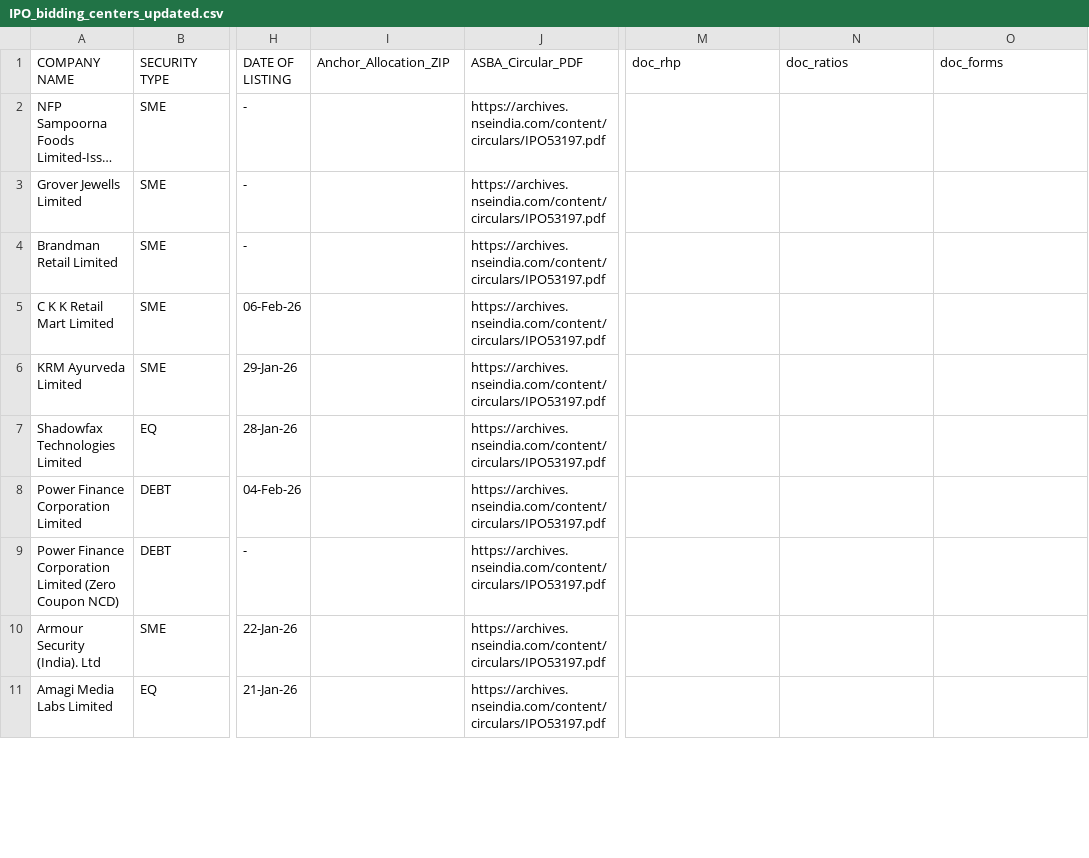
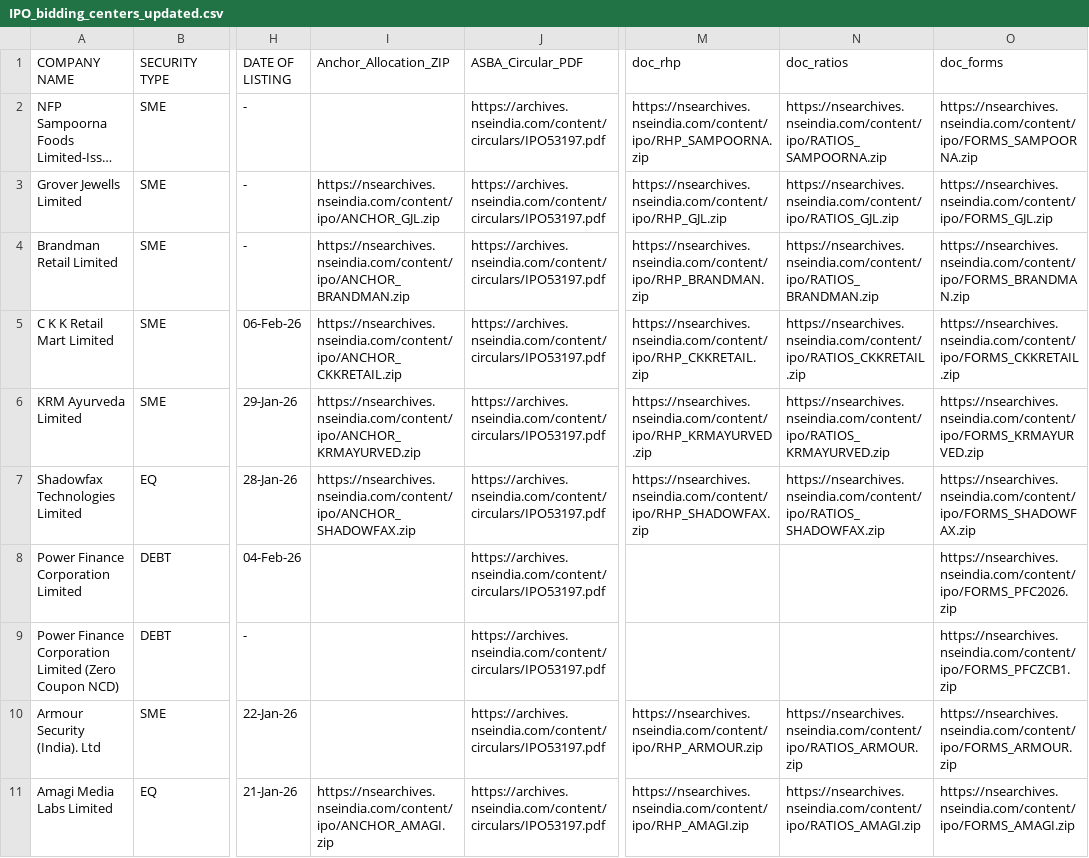
Before and after one commit to adolph297/IPOShala, a CSV file: iposhala_test/iposhala_test/data/IPO_bidding_centers_updated.csv, drawn as a sheet; only a part is shown, gaps mark what is left out; long unchanged cells end in …; the diff covers the shown part only; the diff names each change by its address in the sheet, - before the commit and + after, or states it on an @@ line.

Commit message:
feat: integrated company descriptions, updated IPO details and shareholding donut

```diff
--- a/iposhala_test/iposhala_test/data/IPO_bidding_centers_updated.csv
+++ b/iposhala_test/iposhala_test/data/IPO_bidding_centers_updated.csv
-M2 (doc_rhp): (empty)
+M2 (doc_rhp): https://nsearchives.nseindia.com/content/ipo/RHP_SAMPOORNA.zip
-N2 (doc_ratios): (empty)
+N2 (doc_ratios): https://nsearchives.nseindia.com/content/ipo/RATIOS_SAMPOORNA.zip
-O2 (doc_forms): (empty)
+O2 (doc_forms): https://nsearchives.nseindia.com/content/ipo/FORMS_SAMPOORNA.zip
-I3 (Anchor_Allocation_ZIP): (empty)
+I3 (Anchor_Allocation_ZIP): https://nsearchives.nseindia.com/content/ipo/ANCHOR_GJL.zip
-M3 (doc_rhp): (empty)
+M3 (doc_rhp): https://nsearchives.nseindia.com/content/ipo/RHP_GJL.zip
-N3 (doc_ratios): (empty)
+N3 (doc_ratios): https://nsearchives.nseindia.com/content/ipo/RATIOS_GJL.zip
-O3 (doc_forms): (empty)
+O3 (doc_forms): https://nsearchives.nseindia.com/content/ipo/FORMS_GJL.zip
-I4 (Anchor_Allocation_ZIP): (empty)
+I4 (Anchor_Allocation_ZIP): https://nsearchives.nseindia.com/content/ipo/ANCHOR_BRANDMAN.zip
-M4 (doc_rhp): (empty)
+M4 (doc_rhp): https://nsearchives.nseindia.com/content/ipo/RHP_BRANDMAN.zip
-N4 (doc_ratios): (empty)
+N4 (doc_ratios): https://nsearchives.nseindia.com/content/ipo/RATIOS_BRANDMAN.zip
-O4 (doc_forms): (empty)
+O4 (doc_forms): https://nsearchives.nseindia.com/content/ipo/FORMS_BRANDMAN.zip
-I5 (Anchor_Allocation_ZIP): (empty)
+I5 (Anchor_Allocation_ZIP): https://nsearchives.nseindia.com/content/ipo/ANCHOR_CKKRETAIL.zip
-M5 (doc_rhp): (empty)
+M5 (doc_rhp): https://nsearchives.nseindia.com/content/ipo/RHP_CKKRETAIL.zip
-N5 (doc_ratios): (empty)
+N5 (doc_ratios): https://nsearchives.nseindia.com/content/ipo/RATIOS_CKKRETAIL.zip
-O5 (doc_forms): (empty)
+O5 (doc_forms): https://nsearchives.nseindia.com/content/ipo/FORMS_CKKRETAIL.zip
-I6 (Anchor_Allocation_ZIP): (empty)
+I6 (Anchor_Allocation_ZIP): https://nsearchives.nseindia.com/content/ipo/ANCHOR_KRMAYURVED.zip
-M6 (doc_rhp): (empty)
+M6 (doc_rhp): https://nsearchives.nseindia.com/content/ipo/RHP_KRMAYURVED.zip
-N6 (doc_ratios): (empty)
+N6 (doc_ratios): https://nsearchives.nseindia.com/content/ipo/RATIOS_KRMAYURVED.zip
-O6 (doc_forms): (empty)
+O6 (doc_forms): https://nsearchives.nseindia.com/content/ipo/FORMS_KRMAYURVED.zip
-I7 (Anchor_Allocation_ZIP): (empty)
+I7 (Anchor_Allocation_ZIP): https://nsearchives.nseindia.com/content/ipo/ANCHOR_SHADOWFAX.zip
-M7 (doc_rhp): (empty)
+M7 (doc_rhp): https://nsearchives.nseindia.com/content/ipo/RHP_SHADOWFAX.zip
-N7 (doc_ratios): (empty)
+N7 (doc_ratios): https://nsearchives.nseindia.com/content/ipo/RATIOS_SHADOWFAX.zip
-O7 (doc_forms): (empty)
+O7 (doc_forms): https://nsearchives.nseindia.com/content/ipo/FORMS_SHADOWFAX.zip
-O8 (doc_forms): (empty)
+O8 (doc_forms): https://nsearchives.nseindia.com/content/ipo/FORMS_PFC2026.zip
-O9 (doc_forms): (empty)
+O9 (doc_forms): https://nsearchives.nseindia.com/content/ipo/FORMS_PFCZCB1.zip
-M10 (doc_rhp): (empty)
+M10 (doc_rhp): https://nsearchives.nseindia.com/content/ipo/RHP_ARMOUR.zip
-N10 (doc_ratios): (empty)
+N10 (doc_ratios): https://nsearchives.nseindia.com/content/ipo/RATIOS_ARMOUR.zip
-O10 (doc_forms): (empty)
+O10 (doc_forms): https://nsearchives.nseindia.com/content/ipo/FORMS_ARMOUR.zip
-I11 (Anchor_Allocation_ZIP): (empty)
+I11 (Anchor_Allocation_ZIP): https://nsearchives.nseindia.com/content/ipo/ANCHOR_AMAGI.zip
-M11 (doc_rhp): (empty)
+M11 (doc_rhp): https://nsearchives.nseindia.com/content/ipo/RHP_AMAGI.zip
-N11 (doc_ratios): (empty)
+N11 (doc_ratios): https://nsearchives.nseindia.com/content/ipo/RATIOS_AMAGI.zip
-O11 (doc_forms): (empty)
+O11 (doc_forms): https://nsearchives.nseindia.com/content/ipo/FORMS_AMAGI.zip
```
Also changed, not shown: 1 removed row and 8 edited cells elsewhere in this file, 38 other files.
